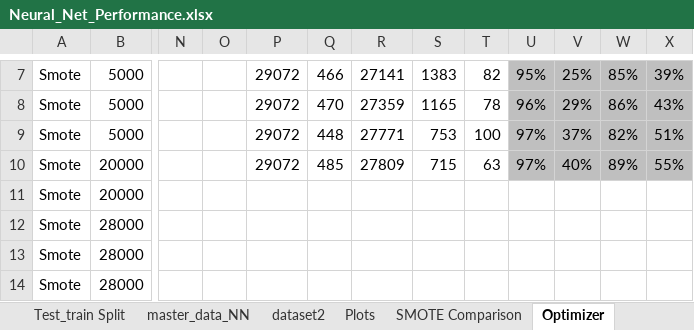
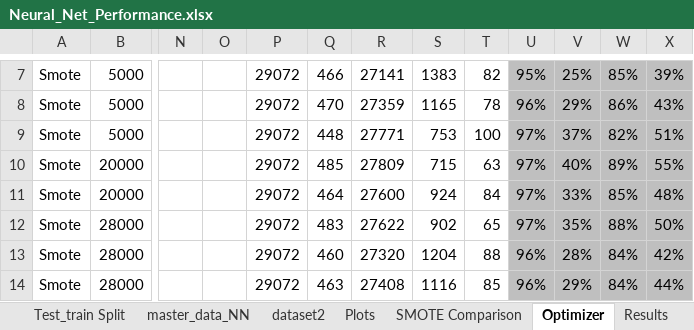
Before and after one commit to emilyfrels/finalprojectherokutest, an Excel workbook: support_docs/Neural_Net_Performance.xlsx, sheet Optimizer, drawn as a sheet; only a part is shown, gaps mark what is left out; values as stored, in another font and other column widths than the file's, no borders; charts and pictures not drawn; the diff covers the shown part only; the diff names each change by its address in the sheet, - before the commit and + after, or states it on an @@ line.

```diff
--- a/support_docs/Neural_Net_Performance.xlsx (sheet Optimizer)
+++ b/support_docs/Neural_Net_Performance.xlsx (sheet Optimizer)
+sheet tab: Results
-P11:P14: (empty)
+P11:P14: 29072
-Q11: (empty)
+Q11: 464
-R11: (empty)
+R11: 27600
-S11: (empty)
+S11: 924
-T11: (empty)
+T11: 84
-U11:U12: (empty)
+U11:U12: 97%
-U11:X14 fill: none
+U11:X14 fill: #BFBFBF
-V11: (empty)
+V11: 33%
-W11: (empty)
+W11: 85%
-X11: (empty)
+X11: 48%
-Q12: (empty)
+Q12: 483
-R12: (empty)
+R12: 27622
-S12: (empty)
+S12: 902
-T12: (empty)
+T12: 65
-V12: (empty)
+V12: 35%
-W12: (empty)
+W12: 88%
-X12: (empty)
+X12: 50%
-Q13: (empty)
+Q13: 460
-R13: (empty)
+R13: 27320
-S13: (empty)
+S13: 1204
-T13: (empty)
+T13: 88
-U13:U14: (empty)
+U13:U14: 96%
-V13: (empty)
+V13: 28%
-W13:W14: (empty)
+W13:W14: 84%
-X13: (empty)
+X13: 42%
-Q14: (empty)
+Q14: 463
-R14: (empty)
+R14: 27408
-S14: (empty)
+S14: 1116
-T14: (empty)
+T14: 85
-V14: (empty)
+V14: 29%
-X14: (empty)
+X14: 44%
```
Also changed, not shown: 18 added rows, 64 edited cells and cell formats elsewhere in this sheet, charts or pictures, support_docs/Final Project Matrix.xlsx, 57 other files.
